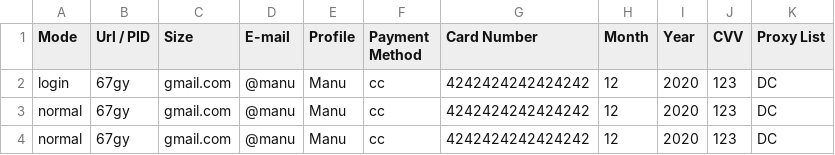
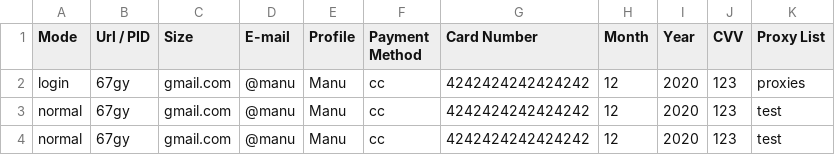
Before and after one commit to ManuCiao10/eagle-sneakers-bot, a CSV file: thebrokenarm/tasks.csv, drawn as a sheet.

Commit message:
Saving Proxies to struct Fixed

```diff
--- a/thebrokenarm/tasks.csv
+++ b/thebrokenarm/tasks.csv
@@ -1,4 +1,4 @@
 Mode,Url / PID,Size,E-mail,Profile,Payment Method,Card Number,Month,Year,CVV,Proxy List
-login,67gy, gmail.com,@manu,Manu,cc,4242424242424242,12,2020,123,DC
-normal,67gy, gmail.com,@manu,Manu,cc,4242424242424242,12,2020,123,DC
-normal,67gy, gmail.com,@manu,Manu,cc,4242424242424242,12,2020,123,DC
+login,67gy, gmail.com,@manu,Manu,cc,4242424242424242,12,2020,123,proxies
+normal,67gy, gmail.com,@manu,Manu,cc,4242424242424242,12,2020,123,test
+normal,67gy, gmail.com,@manu,Manu,cc,4242424242424242,12,2020,123,test
```
Also changed, not shown: 6 other files.
